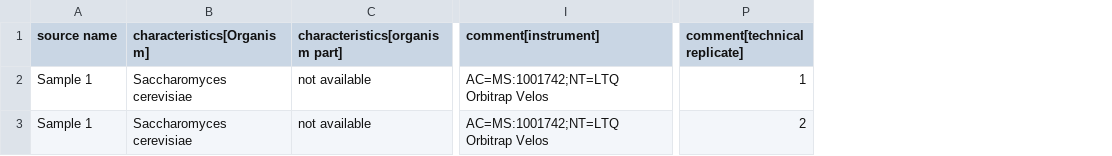
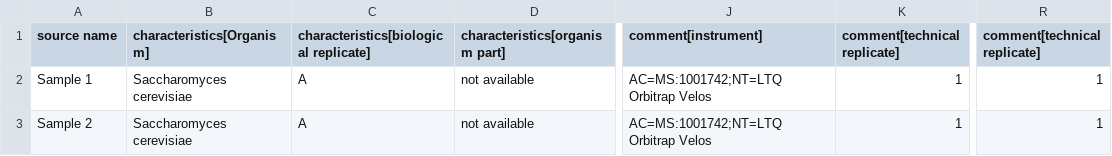
Before and after one commit to wombat-p/WOMBAT-Pipelines, a TSV file: test_data/sdrf_test.tsv, drawn as a sheet; only a part is shown, gaps mark what is left out; addresses are those after the commit; the diff names each change by its address in the sheet, - before the commit and + after, or states it on an @@ line.

```diff
--- a/test_data/sdrf_test.tsv
+++ b/test_data/sdrf_test.tsv
+column C, rows 1-3: characteristics[biological replicate] | A | A
+column K (comment[technical replicate]), rows 2-3: 1 | 1
-A3 (source name): Sample 1
+A3 (source name): Sample 2
-R3 (comment[technical replicate]): 2
+R3 (comment[technical replicate]): 1
```
Also changed, not shown: 6 other files.
